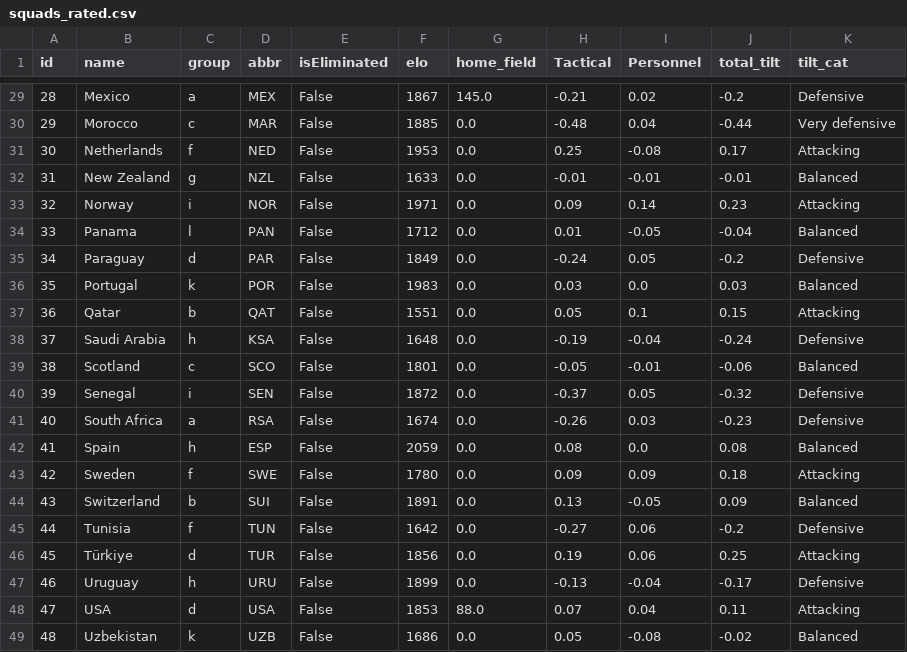
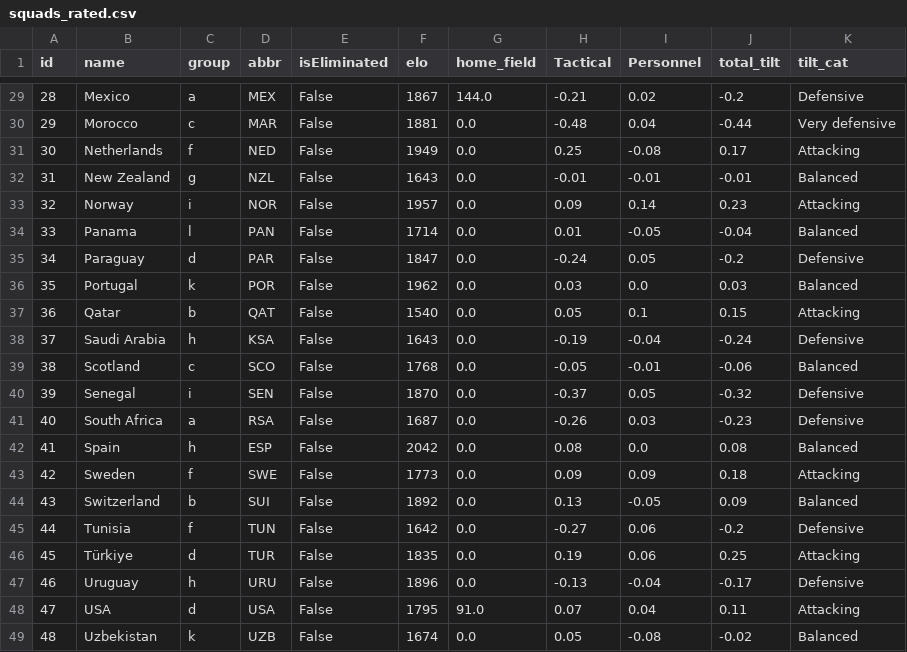
Before and after one commit to skyefung02/world-cup-fantasy-2026, a CSV file: data/processed/squads_rated.csv, drawn as a sheet; only a part is shown, gaps mark what is left out; the diff covers the shown part only.

```diff
--- a/data/processed/squads_rated.csv
+++ b/data/processed/squads_rated.csv
@@ -29,21 +29,21 @@ id,name,group,abbr,isEliminated,elo,home_field,Tactical,Personnel,total_tilt,til
-28,Mexico,a,MEX,False,1867,145.0,-0.21,0.02,-0.2,Defensive
-29,Morocco,c,MAR,False,1885,0.0,-0.48,0.04,-0.44,Very defensive
-30,Netherlands,f,NED,False,1953,0.0,0.25,-0.08,0.17,Attacking
-31,New Zealand,g,NZL,False,1633,0.0,-0.01,-0.01,-0.01,Balanced
-32,Norway,i,NOR,False,1971,0.0,0.09,0.14,0.23,Attacking
-33,Panama,l,PAN,False,1712,0.0,0.01,-0.05,-0.04,Balanced
-34,Paraguay,d,PAR,False,1849,0.0,-0.24,0.05,-0.2,Defensive
-35,Portugal,k,POR,False,1983,0.0,0.03,0.0,0.03,Balanced
-36,Qatar,b,QAT,False,1551,0.0,0.05,0.1,0.15,Attacking
-37,Saudi Arabia,h,KSA,False,1648,0.0,-0.19,-0.04,-0.24,Defensive
-38,Scotland,c,SCO,False,1801,0.0,-0.05,-0.01,-0.06,Balanced
-39,Senegal,i,SEN,False,1872,0.0,-0.37,0.05,-0.32,Defensive
-40,South Africa,a,RSA,False,1674,0.0,-0.26,0.03,-0.23,Defensive
-41,Spain,h,ESP,False,2059,0.0,0.08,0.0,0.08,Balanced
-42,Sweden,f,SWE,False,1780,0.0,0.09,0.09,0.18,Attacking
-43,Switzerland,b,SUI,False,1891,0.0,0.13,-0.05,0.09,Balanced
+28,Mexico,a,MEX,False,1867,144.0,-0.21,0.02,-0.2,Defensive
+29,Morocco,c,MAR,False,1881,0.0,-0.48,0.04,-0.44,Very defensive
+30,Netherlands,f,NED,False,1949,0.0,0.25,-0.08,0.17,Attacking
+31,New Zealand,g,NZL,False,1643,0.0,-0.01,-0.01,-0.01,Balanced
+32,Norway,i,NOR,False,1957,0.0,0.09,0.14,0.23,Attacking
+33,Panama,l,PAN,False,1714,0.0,0.01,-0.05,-0.04,Balanced
+34,Paraguay,d,PAR,False,1847,0.0,-0.24,0.05,-0.2,Defensive
+35,Portugal,k,POR,False,1962,0.0,0.03,0.0,0.03,Balanced
+36,Qatar,b,QAT,False,1540,0.0,0.05,0.1,0.15,Attacking
+37,Saudi Arabia,h,KSA,False,1643,0.0,-0.19,-0.04,-0.24,Defensive
+38,Scotland,c,SCO,False,1768,0.0,-0.05,-0.01,-0.06,Balanced
+39,Senegal,i,SEN,False,1870,0.0,-0.37,0.05,-0.32,Defensive
+40,South Africa,a,RSA,False,1687,0.0,-0.26,0.03,-0.23,Defensive
+41,Spain,h,ESP,False,2042,0.0,0.08,0.0,0.08,Balanced
+42,Sweden,f,SWE,False,1773,0.0,0.09,0.09,0.18,Attacking
+43,Switzerland,b,SUI,False,1892,0.0,0.13,-0.05,0.09,Balanced
 44,Tunisia,f,TUN,False,1642,0.0,-0.27,0.06,-0.2,Defensive
-45,Türkiye,d,TUR,False,1856,0.0,0.19,0.06,0.25,Attacking
-46,Uruguay,h,URU,False,1899,0.0,-0.13,-0.04,-0.17,Defensive
-47,USA,d,USA,False,1853,88.0,0.07,0.04,0.11,Attacking
-48,Uzbekistan,k,UZB,False,1686,0.0,0.05,-0.08,-0.02,Balanced
+45,Türkiye,d,TUR,False,1835,0.0,0.19,0.06,0.25,Attacking
+46,Uruguay,h,URU,False,1896,0.0,-0.13,-0.04,-0.17,Defensive
+47,USA,d,USA,False,1795,91.0,0.07,0.04,0.11,Attacking
+48,Uzbekistan,k,UZB,False,1674,0.0,0.05,-0.08,-0.02,Balanced
```
Also changed, not shown: 26 edited cells elsewhere in this file, data/elo_wc_adjusted.csv, data/knockout_projections.csv, 4 other files.
